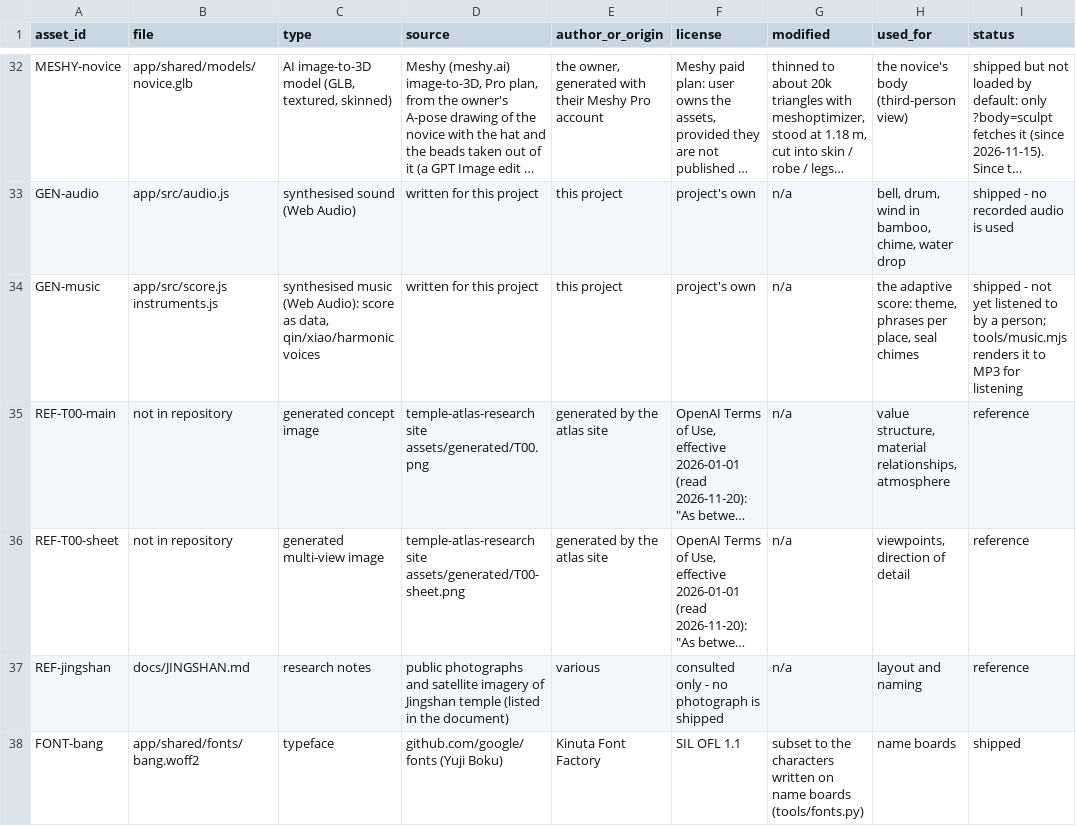
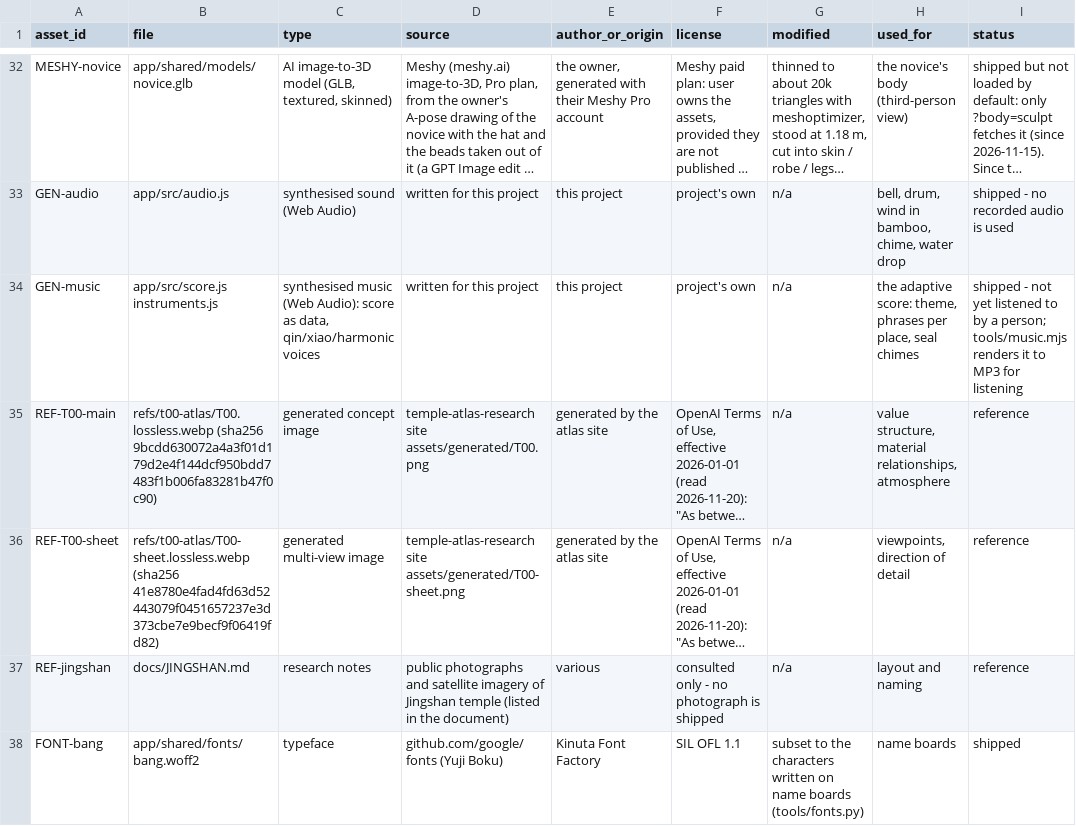
Before and after one commit to bolechen/temple-walk, a CSV file: docs/t00/asset-register.csv, drawn as a sheet; only a part is shown, gaps mark what is left out; long unchanged cells end in …; the diff names each change by its address in the sheet, - before the commit and + after, or states it on an @@ line.

```diff
--- a/docs/t00/asset-register.csv
+++ b/docs/t00/asset-register.csv
-B35 (file): not in repository
+B35 (file): refs/t00-atlas/T00.lossless.webp (sha256 9bcdd630072a4a3f01d179d2e4f144dcf950bdd7483f1b006fa83281b47f0c90)
-B36 (file): not in repository
+B36 (file): refs/t00-atlas/T00-sheet.lossless.webp (sha256 41e8780e4fad4fd63d52443079f0451657237e3d373cbe7e9becf9f06419fd82)
```
Also changed, not shown: 3 other files.
